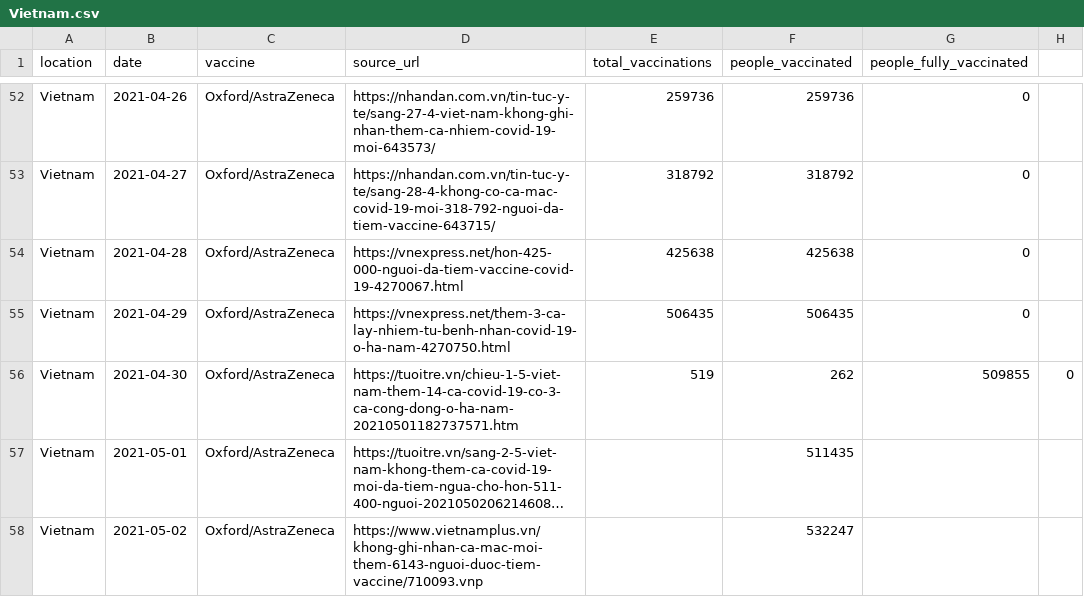
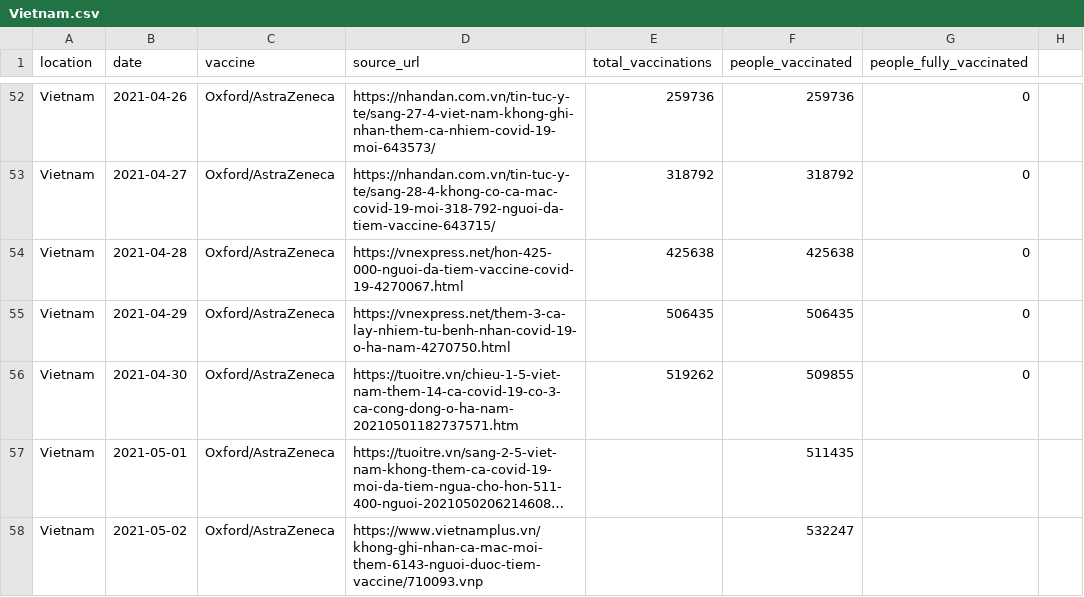
Before and after one commit to owid/covid-19-who, a CSV file: public/data/vaccinations/country_data/Vietnam.csv, drawn as a sheet; only a part is shown, gaps mark what is left out; long unchanged cells end in …; the diff names each change by its address in the sheet, - before the commit and + after, or states it on an @@ line.

Commit message:
Update Vietnam.csv

```diff
--- a/public/data/vaccinations/country_data/Vietnam.csv
+++ b/public/data/vaccinations/country_data/Vietnam.csv
-E56 (total_vaccinations): 519
+E56 (total_vaccinations): 519262
-F56 (people_vaccinated): 262
+F56 (people_vaccinated): 509855
-G56 (people_fully_vaccinated): 509855
+G56 (people_fully_vaccinated): 0
-H56: 0
+H56: (empty)
```
